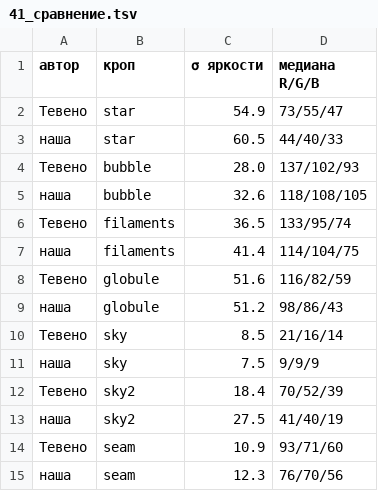
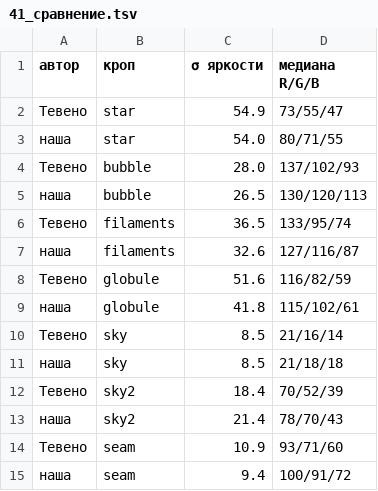
Before and after one commit to kriden187-cloud/skyforge, a TSV file: out/sh2305/проверка_4/приёмка/41_сравнение.tsv, drawn as a sheet.

```diff
--- a/out/sh2305/проверка_4/приёмка/41_сравнение.tsv
+++ b/out/sh2305/проверка_4/приёмка/41_сравнение.tsv
@@ -2,14 +2,14 @@
 Тевено	star	54.9	73/55/47
-наша	star	60.5	44/40/33
+наша	star	54.0	80/71/55
 Тевено	bubble	28.0	137/102/93
-наша	bubble	32.6	118/108/105
+наша	bubble	26.5	130/120/113
 Тевено	filaments	36.5	133/95/74
-наша	filaments	41.4	114/104/75
+наша	filaments	32.6	127/116/87
 Тевено	globule	51.6	116/82/59
-наша	globule	51.2	98/86/43
+наша	globule	41.8	115/102/61
 Тевено	sky	8.5	21/16/14
-наша	sky	7.5	9/9/9
+наша	sky	8.5	21/18/18
 Тевено	sky2	18.4	70/52/39
-наша	sky2	27.5	41/40/19
+наша	sky2	21.4	78/70/43
 Тевено	seam	10.9	93/71/60
-наша	seam	12.3	76/70/56
+наша	seam	9.4	100/91/72
```
Also changed, not shown: out/sh2305/проверка_4/приёмка/33_числа.tsv, out/sh2305/проверка_4/приёмка/42_сравнение.tsv, 38 other files.
